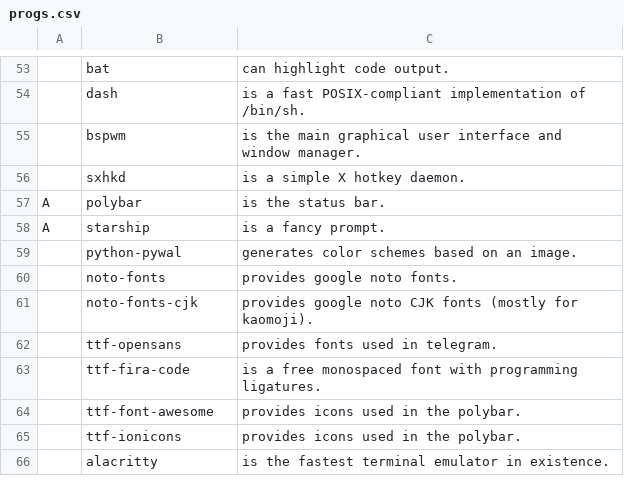
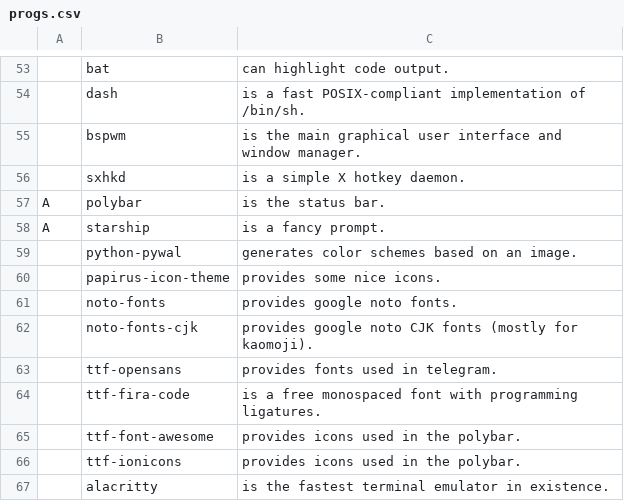
Before and after one commit to mysy00/LARBS, a CSV file: progs.csv, drawn as a sheet; only a part is shown, gaps mark what is left out.

Commit message:
Update progs.csv

```diff
--- a/progs.csv
+++ b/progs.csv
@@ -59,2 +59,3 @@ A,starship,"is a fancy prompt."
 ,python-pywal,"generates color schemes based on an image."
+,papirus-icon-theme,"provides some nice icons."
 ,noto-fonts,"provides google noto fonts."
```
